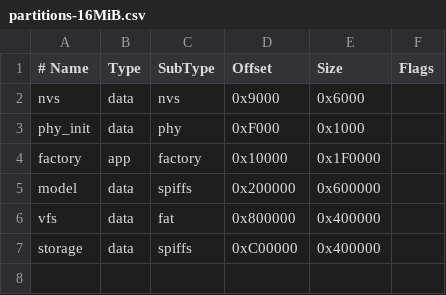
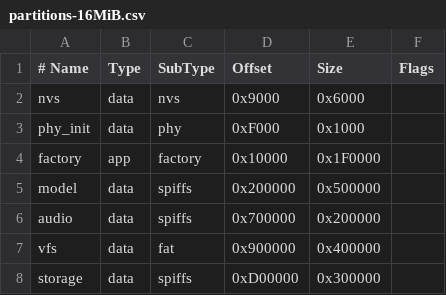
Before and after one commit to RobiEcho/esp32s3_development, a CSV file: partitions-16MiB.csv, drawn as a sheet.

```diff
--- a/partitions-16MiB.csv
+++ b/partitions-16MiB.csv
@@ -4,4 +4,5 @@ phy_init,   data, phy,     0xF000,   0x1000,
 factory,    app,  factory, 0x10000,  0x1F0000,
-model,      data, spiffs,  0x200000, 0x600000,
-vfs,        data, fat,     0x800000, 0x400000,
-storage,    data, spiffs,  0xC00000, 0x400000,
+model,      data, spiffs,  0x200000, 0x500000,
+audio,      data, spiffs,  0x700000, 0x200000,
+vfs,        data, fat,     0x900000, 0x400000,
+storage,    data, spiffs,  0xD00000, 0x300000,
```
Also changed, not shown: 7 other files.
